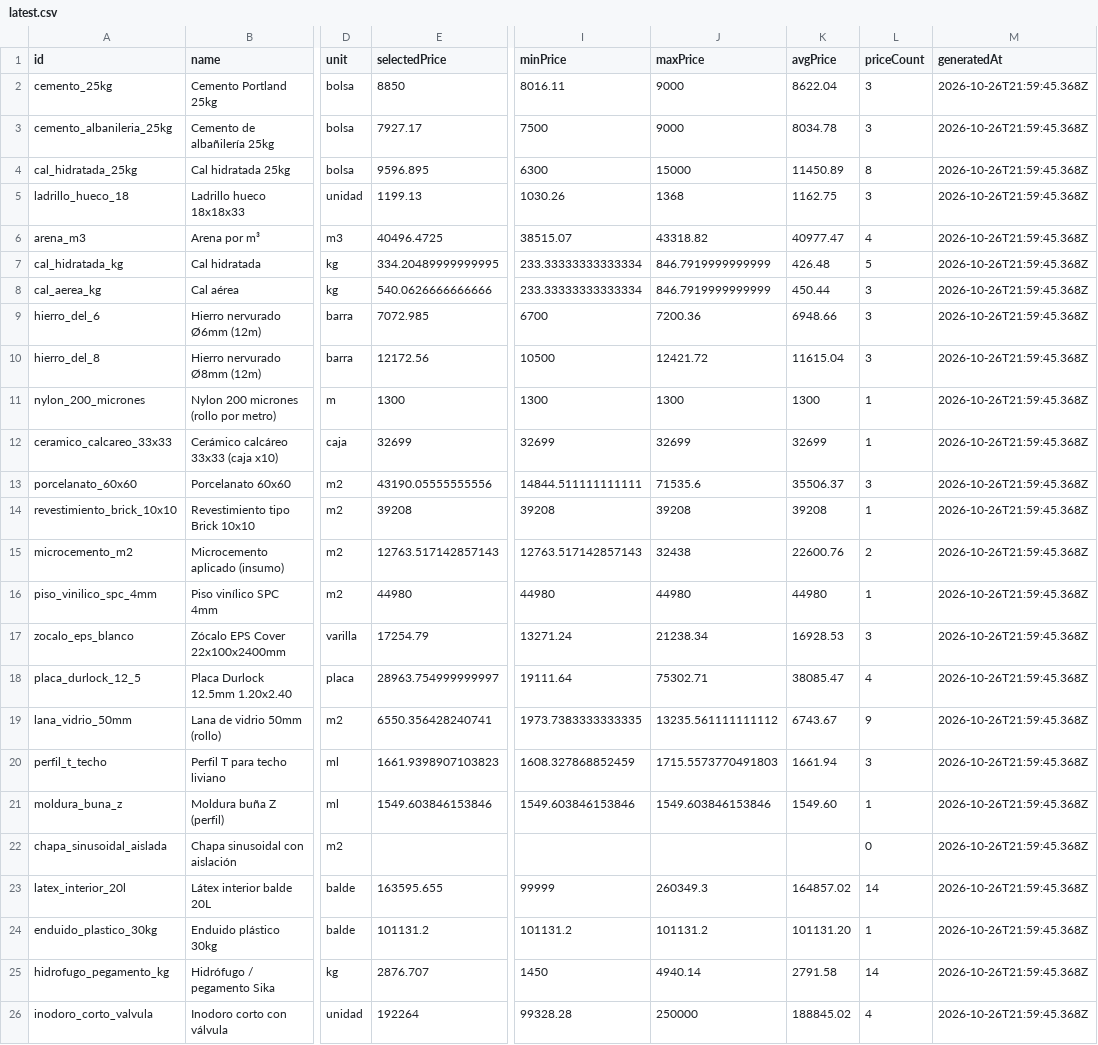
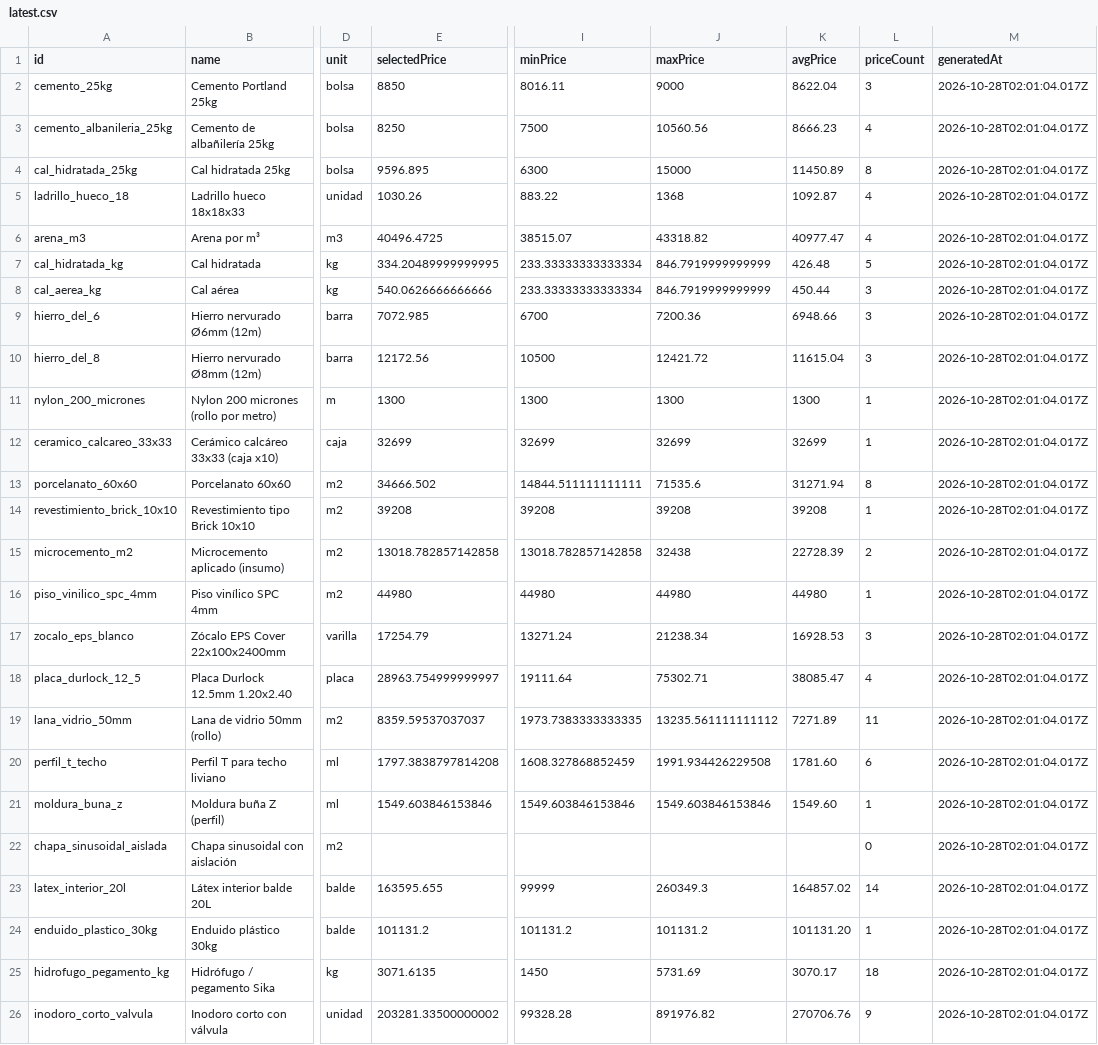
Before and after one commit to faculoyarte/kapta-prices, a CSV file: latest.csv, drawn as a sheet; only a part is shown, gaps mark what is left out; the diff covers the shown part only; the diff names each change by its address in the sheet, - before the commit and + after, or states it on an @@ line.

Commit message:
prices: daily update 2026-10-28

```diff
--- a/latest.csv
+++ b/latest.csv
-M2:M26 (generatedAt): 2026-10-26T21:59:45.368Z
+M2:M26 (generatedAt): 2026-10-28T02:01:04.017Z
-E3 (selectedPrice): 7927.17
+E3 (selectedPrice): 8250
-J3 (maxPrice): 9000
+J3 (maxPrice): 10560.56
-K3 (avgPrice): 8034.78
+K3 (avgPrice): 8666.23
-L3 (priceCount): 3
+L3 (priceCount): 4
-E5 (selectedPrice): 1199.13
+E5 (selectedPrice): 1030.26
-I5 (minPrice): 1030.26
+I5 (minPrice): 883.22
-K5 (avgPrice): 1162.75
+K5 (avgPrice): 1092.87
-L5 (priceCount): 3
+L5 (priceCount): 4
-E13 (selectedPrice): 43190.05555555556
+E13 (selectedPrice): 34666.502
-K13 (avgPrice): 35506.37
+K13 (avgPrice): 31271.94
-L13 (priceCount): 3
+L13 (priceCount): 8
-E15 (selectedPrice): 12763.517142857143
+E15 (selectedPrice): 13018.782857142858
-I15 (minPrice): 12763.517142857143
+I15 (minPrice): 13018.782857142858
-K15 (avgPrice): 22600.76
+K15 (avgPrice): 22728.39
-E19 (selectedPrice): 6550.356428240741
+E19 (selectedPrice): 8359.59537037037
-K19 (avgPrice): 6743.67
+K19 (avgPrice): 7271.89
-L19 (priceCount): 9
+L19 (priceCount): 11
-E20 (selectedPrice): 1661.9398907103823
+E20 (selectedPrice): 1797.3838797814208
-J20 (maxPrice): 1715.5573770491803
+J20 (maxPrice): 1991.934426229508
-K20 (avgPrice): 1661.94
+K20 (avgPrice): 1781.60
-L20 (priceCount): 3
+L20 (priceCount): 6
-E25 (selectedPrice): 2876.707
+E25 (selectedPrice): 3071.6135
-J25 (maxPrice): 4940.14
+J25 (maxPrice): 5731.69
-K25 (avgPrice): 2791.58
+K25 (avgPrice): 3070.17
-L25 (priceCount): 14
+L25 (priceCount): 18
-E26 (selectedPrice): 192264
+E26 (selectedPrice): 203281.33500000002
-J26 (maxPrice): 250000
+J26 (maxPrice): 891976.82
-K26 (avgPrice): 188845.02
+K26 (avgPrice): 270706.76
-L26 (priceCount): 4
+L26 (priceCount): 9
```
Also changed, not shown: 41 edited cells elsewhere in this file, 4 other files.
